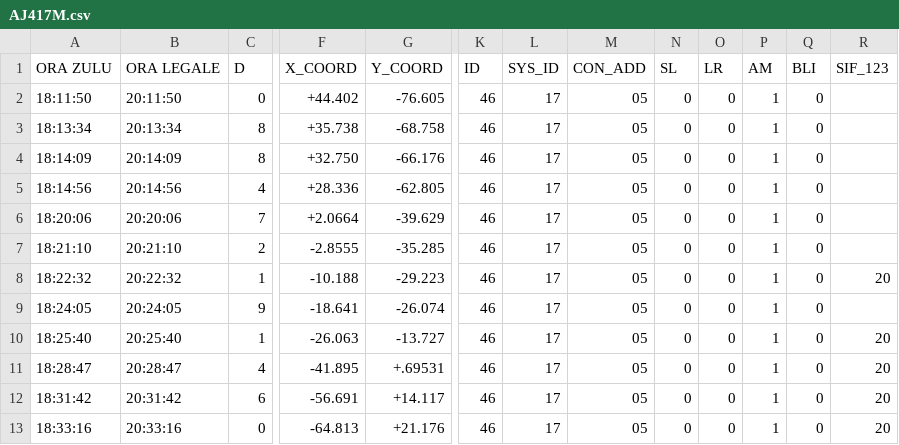
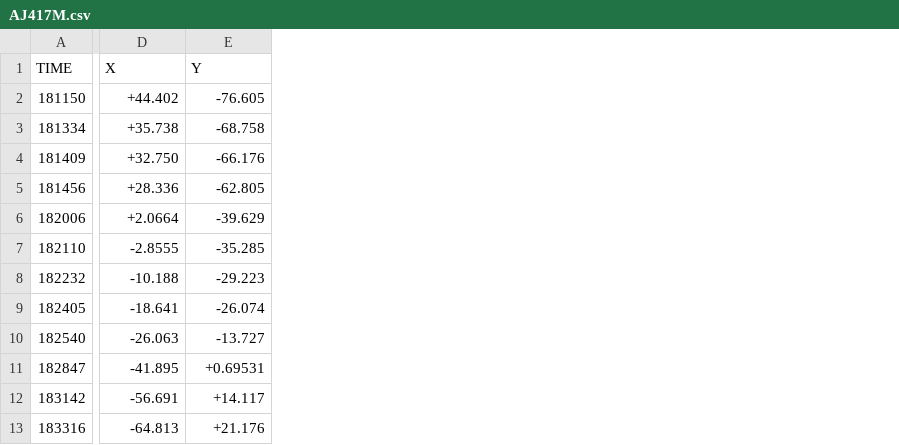
Before and after one commit to Vytek/radar2tacview, a CSV file: data/AJ417M.csv, drawn as a sheet; only a part is shown, gaps mark what is left out; removed rows and columns are numbered as before the commit, all else as after; rows hold the shown columns only; the diff names each change by its address in the sheet, - before the commit and + after, or states it on an @@ line.

```diff
--- a/data/AJ417M.csv
+++ b/data/AJ417M.csv
-column A, rows 2-13: 18:11:50 | 18:13:34 | 18:14:09 | 18:14:56 | 18:20:06 | 18:21:10 | 18:22:32 | 18:24:05 | 18:25:40 | 18:28:47 | 18:31:42 | 18:33:16
-column B, rows 2-13: 20:11:50 | 20:13:34 | 20:14:09 | 20:14:56 | 20:20:06 | 20:21:10 | 20:22:32 | 20:24:05 | 20:25:40 | 20:28:47 | 20:31:42 | 20:33:16
-column C, rows 2-13: 0 | 8 | 8 | 4 | 7 | 2 | 1 | 9 | 1 | 4 | 6 | 0
+column A, rows 2-13: 181150 | 181334 | 181409 | 181456 | 182006 | 182110 | 182232 | 182405 | 182540 | 182847 | 183142 | 183316
-column K, rows 2-13: all 46
-column L, rows 2-13: all 17
-column M, rows 2-13: all 05
-column N, rows 2-13: all 0
-column O, rows 2-13: all 0
-column P, rows 2-13: all 1
-column Q, rows 2-13: all 0
-column R, rows 8-13: 20 |  | 20 | 20 | 20 | 20
-row 1: ORA ZULU | ORA LEGALE | D | X_COORD | Y_COORD | ID | SYS_ID | CON_ADD | SL | LR | AM | BLI | SIF_123
+row 1: TIME | X | Y
-E11: +.69531
+E11: +0.69531
```
Also changed, not shown: data/LG477M.csv.
